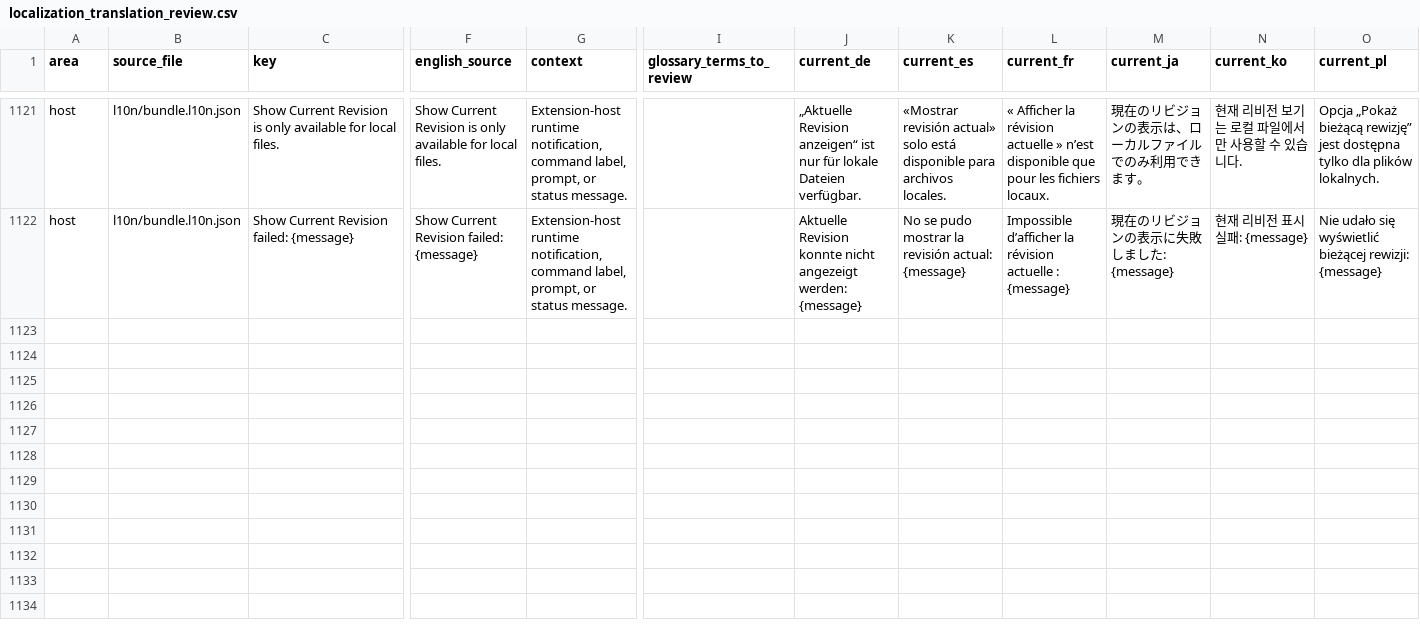
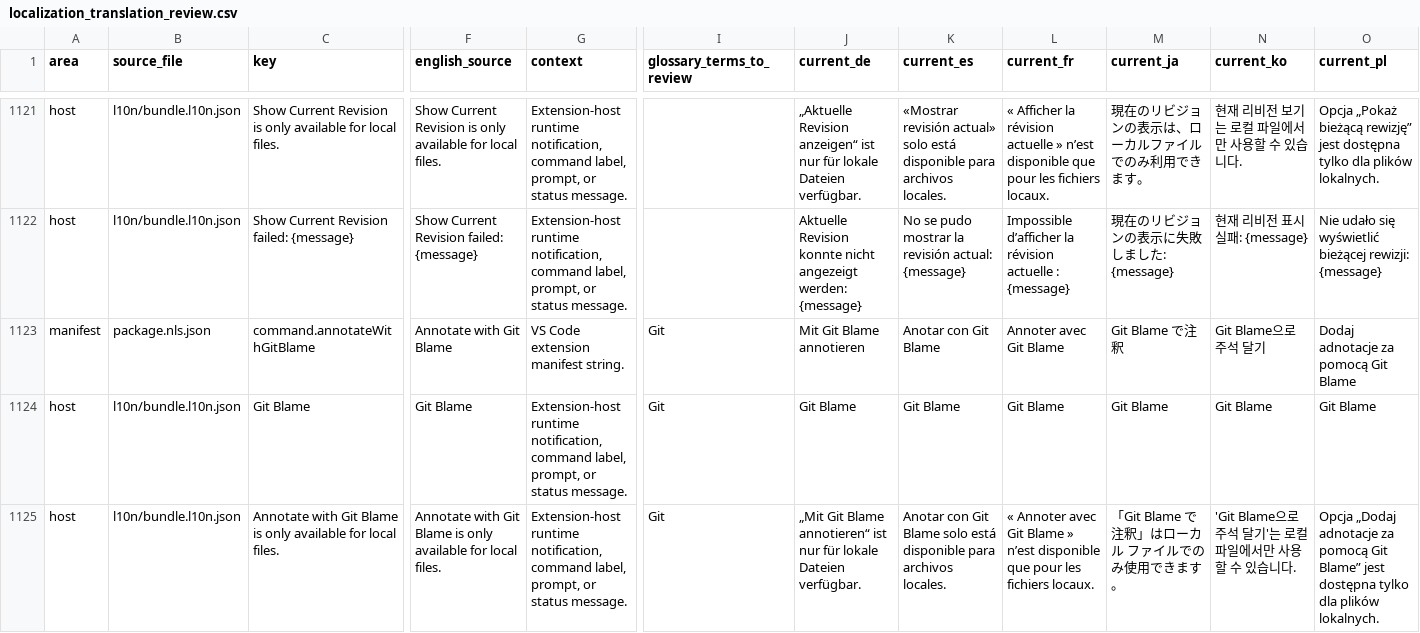
Before and after one commit to MaheshKok/IntelliGit, a CSV file: docs/localization/localization_translation_review.csv, drawn as a sheet; only a part is shown, gaps mark what is left out; rows hold the shown columns only; the diff covers the shown part only; the diff names each change by its address in the sheet, - before the commit and + after, or states it on an @@ line.

Commit message:
feat: annotate selected files with Git blame (#280)
Summary by CodeRabbit
New Features

Added an “Annotate with Git Blame” action to file and editor context menus.
Git Blame results now open in a read-only view and include unsaved editor changes when applicable.
Displays clear notifications when the file is unavailable, Git fails, or output is too large.
Bug Fixes

The command now safely handles files outside local repositories and preserves committed file contents when annotating unsaved edits.
Tests

Added automated coverage for the new command, menu placement, activation behavior, and unsaved-content handling.

```diff
--- a/docs/localization/localization_translation_review.csv
+++ b/docs/localization/localization_translation_review.csv
+row 1123: manifest | package.nls.json | command.annotateWithGitBlame | Annotate with Git Blame | VS Code extension manifest string. | Git | Mit Git Blame annotieren | Anotar con Git Blame | Annoter avec Git Blame | Git Blame で注釈 | Git Blame으로 주석 달기 | Dodaj adnotacje za pomocą Git Blame
+row 1124: host | l10n/bundle.l10n.json | Git Blame | Git Blame | Extension-host runtime notification, command label, prompt, or status message. | Git | Git Blame | Git Blame | Git Blame | Git Blame | Git Blame | Git Blame
+row 1125: host | l10n/bundle.l10n.json | Annotate with Git Blame is only available for local files. | Annotate with Git Blame is only available for local files. | Extension-host runtime notification, command label, prompt, or status message. | Git | „Mit Git Blame annotieren“ ist nur für lokale Dateien verfügbar. | Anotar con Git Blame solo está disponible para archivos locales. | « Annoter avec Git Blame » n’est disponible que pour les fichiers locaux. | 「Git Blame で注釈」はローカル ファイルでのみ使用できます。 | 'Git Blame으로 주석 달기'는 로컬 파일에서만 사용할 수 있습니다. | Opcja „Dodaj adnotacje za pomocą Git Blame” jest dostępna tylko dla plików lokalnych.
```
Also changed, not shown: 2 added rows elsewhere in this file, 37 other files.
